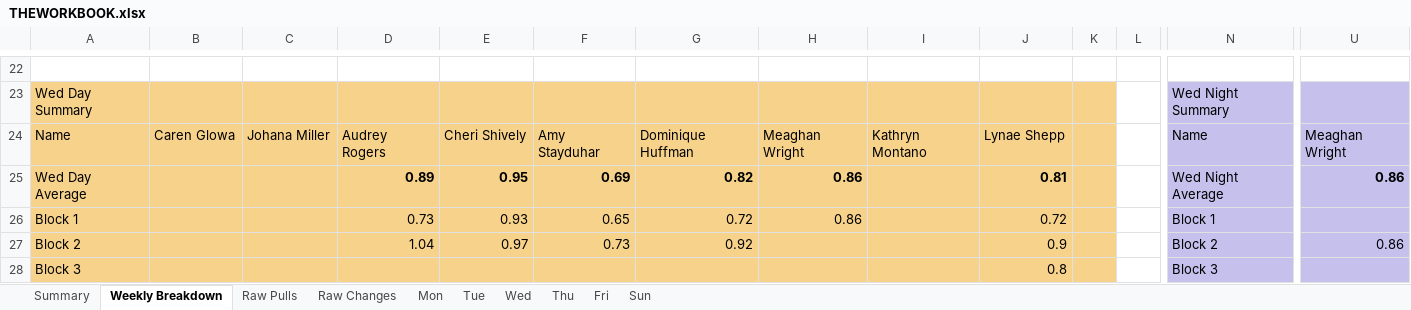
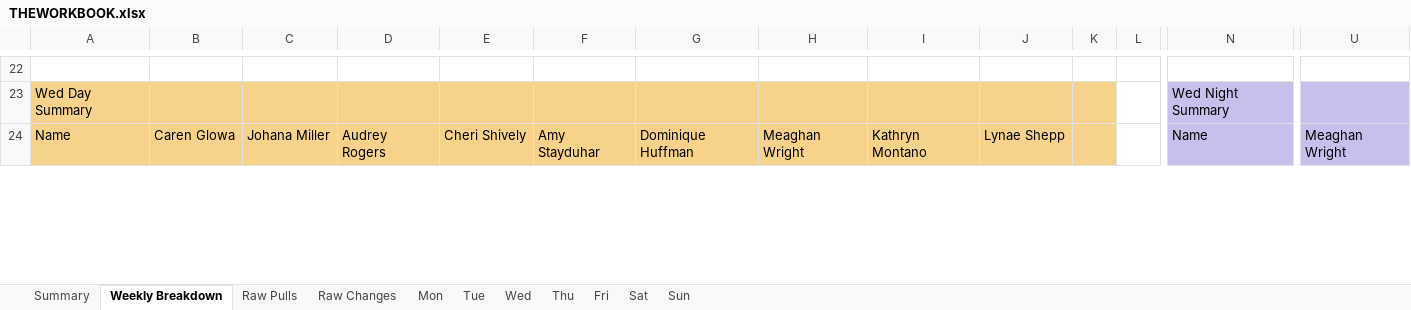
Before and after one commit to civetta/Efficiency-Report, an Excel workbook: THEWORKBOOK.xlsx, sheet Weekly Breakdown, drawn as a sheet; only a part is shown, gaps mark what is left out; values as stored, in another font and other column widths than the file's, no borders; removed rows and columns are numbered as before the commit, all else as after; rows hold the shown columns only; the diff covers the shown part only; the diff names each change by its address in the sheet, - before the commit and + after, or states it on an @@ line.

```diff
--- a/THEWORKBOOK.xlsx (sheet Weekly Breakdown)
+++ b/THEWORKBOOK.xlsx (sheet Weekly Breakdown)
+sheet tab: Sat
-row 25: Wed Day Average |  |  | 0.89 | 0.95 | 0.69 | 0.82 | 0.86 |  | 0.81 |  |  | Wed Night Average | 0.86
-row 26: Block 1 |  |  | 0.73 | 0.93 | 0.65 | 0.72 | 0.86 |  | 0.72 |  |  | Block 1
-row 27: Block 2 |  |  | 1.04 | 0.97 | 0.73 | 0.92 |  |  | 0.9 |  |  | Block 2 | 0.86
-row 28: Block 3 |  |  |  |  |  |  |  |  | 0.8 |  |  | Block 3
```
Also changed, not shown: 24 added rows, 9 removed rows and 28 edited cells elsewhere in this sheet, sheet Raw Pulls, sheet Raw Changes, sheet Thu, sheet Mon, sheet Tue, sheet Fri, 3 more sheets, charts or pictures, Amy Stayduhar_.xlsx, Audrey Rogers_.xlsx, 12 other files.
